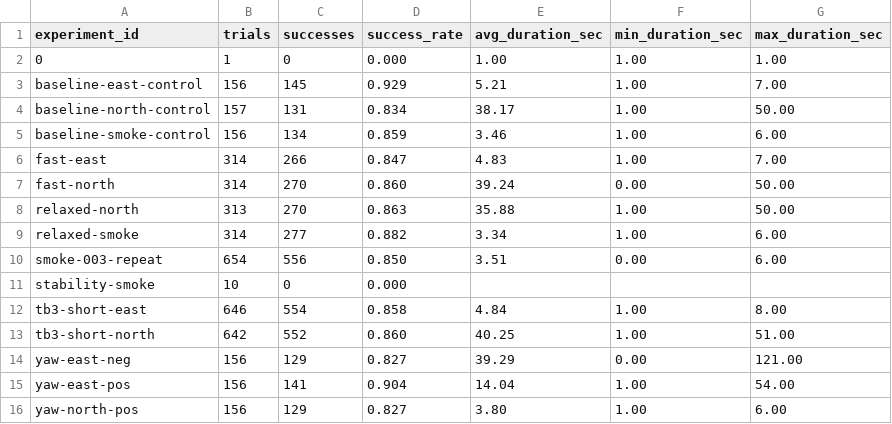
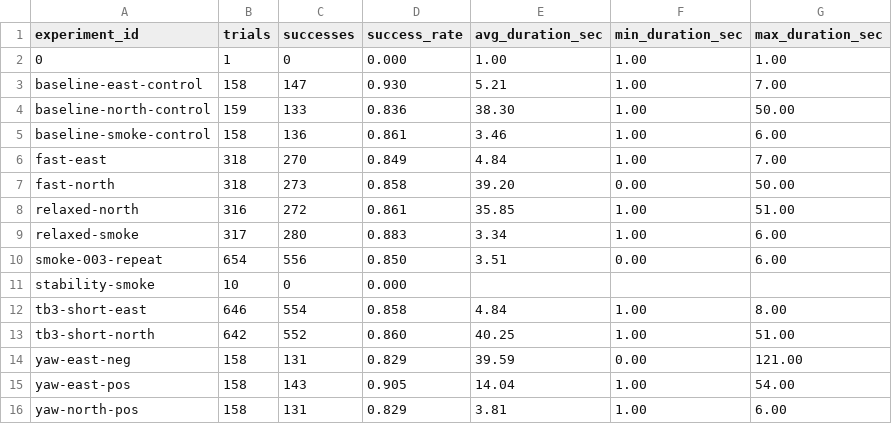
Before and after one commit to Saisei2004/gazebo-nav2-lab, a CSV file: nav2_lab/reports/benchmark_summary.csv, drawn as a sheet.

```diff
--- a/nav2_lab/reports/benchmark_summary.csv
+++ b/nav2_lab/reports/benchmark_summary.csv
@@ -2,9 +2,9 @@ experiment_id,trials,successes,success_rate,avg_duration_sec,min_duration_sec,ma
 0,1,0,0.000,1.00,1.00,1.00
-baseline-east-control,156,145,0.929,5.21,1.00,7.00
-baseline-north-control,157,131,0.834,38.17,1.00,50.00
-baseline-smoke-control,156,134,0.859,3.46,1.00,6.00
-fast-east,314,266,0.847,4.83,1.00,7.00
-fast-north,314,270,0.860,39.24,0.00,50.00
-relaxed-north,313,270,0.863,35.88,1.00,50.00
-relaxed-smoke,314,277,0.882,3.34,1.00,6.00
+baseline-east-control,158,147,0.930,5.21,1.00,7.00
+baseline-north-control,159,133,0.836,38.30,1.00,50.00
+baseline-smoke-control,158,136,0.861,3.46,1.00,6.00
+fast-east,318,270,0.849,4.84,1.00,7.00
+fast-north,318,273,0.858,39.20,0.00,50.00
+relaxed-north,316,272,0.861,35.85,1.00,51.00
+relaxed-smoke,317,280,0.883,3.34,1.00,6.00
 smoke-003-repeat,654,556,0.850,3.51,0.00,6.00
@@ -13,4 +13,4 @@ tb3-short-east,646,554,0.858,4.84,1.00,8.00
 tb3-short-north,642,552,0.860,40.25,1.00,51.00
-yaw-east-neg,156,129,0.827,39.29,0.00,121.00
-yaw-east-pos,156,141,0.904,14.04,1.00,54.00
-yaw-north-pos,156,129,0.827,3.80,1.00,6.00
+yaw-east-neg,158,131,0.829,39.59,0.00,121.00
+yaw-east-pos,158,143,0.905,14.04,1.00,54.00
+yaw-north-pos,158,131,0.829,3.81,1.00,6.00
```
Also changed, not shown: nav2_lab/reports/benchmark_results.csv, 2 other files.
